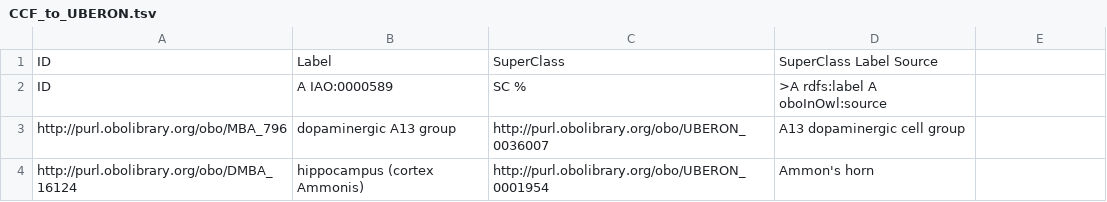
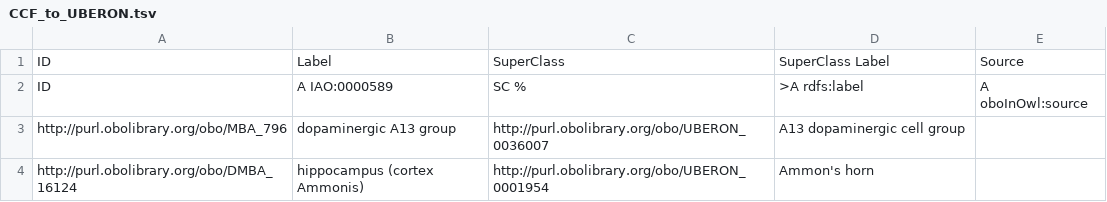
Before and after one commit to shawntanzk/ABA_Uberon, a TSV file: src/robot_templates/CCF_to_UBERON.tsv, drawn as a sheet; only a part is shown; the diff names each change by its address in the sheet, - before the commit and + after, or states it on an @@ line.

Commit message:
Update CCF_to_UBERON.tsv

```diff
--- a/src/robot_templates/CCF_to_UBERON.tsv
+++ b/src/robot_templates/CCF_to_UBERON.tsv
-D1: SuperClass Label Source
+D1: SuperClass Label
-E1: (empty)
+E1: Source
-D2: >A rdfs:label A oboInOwl:source
+D2: >A rdfs:label
-E2: (empty)
+E2: A oboInOwl:source
```
